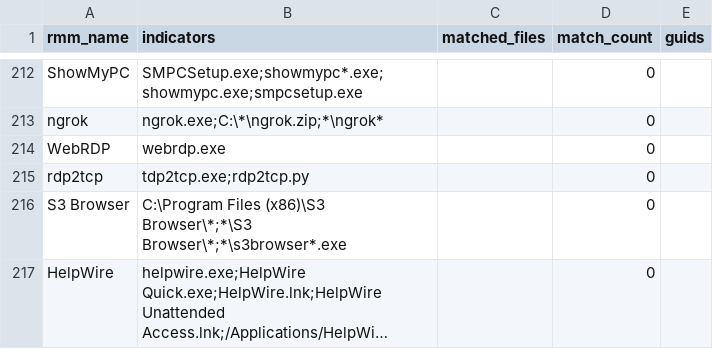
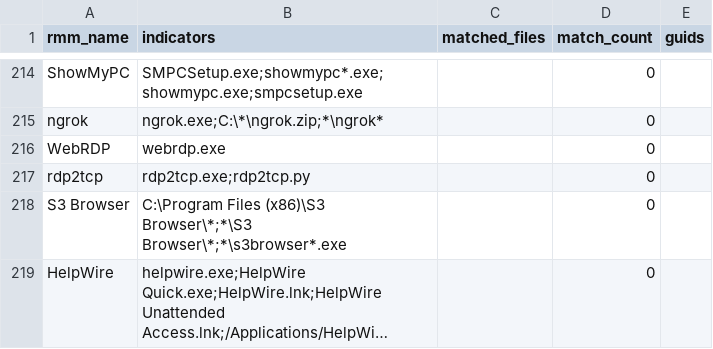
Before and after one commit to MHaggis/defender2db_data, a CSV file: asr_rmm_lolrmm_matches.csv, drawn as a sheet; only a part is shown, gaps mark what is left out; long unchanged cells end in …; the diff covers the shown part only.

```diff
--- a/asr_rmm_lolrmm_matches.csv
+++ b/asr_rmm_lolrmm_matches.csv
@@ -214,3 +216,3 @@ ngrok,ngrok.exe;C:\*\ngrok.zip;*\ngrok*,,0,
 WebRDP,webrdp.exe,,0,
-rdp2tcp,tdp2tcp.exe;rdp2tcp.py,,0,
+rdp2tcp,rdp2tcp.exe;rdp2tcp.py,,0,
 S3 Browser,C:\Program Files (x86)\S3 Browser\*;*\S3 Browser\*;*\s3browser*.exe,,0,
```
Also changed, not shown: 2 added rows and 10 edited cells elsewhere in this file, asr_dump.csv, asr_index.csv, 10 other files.
